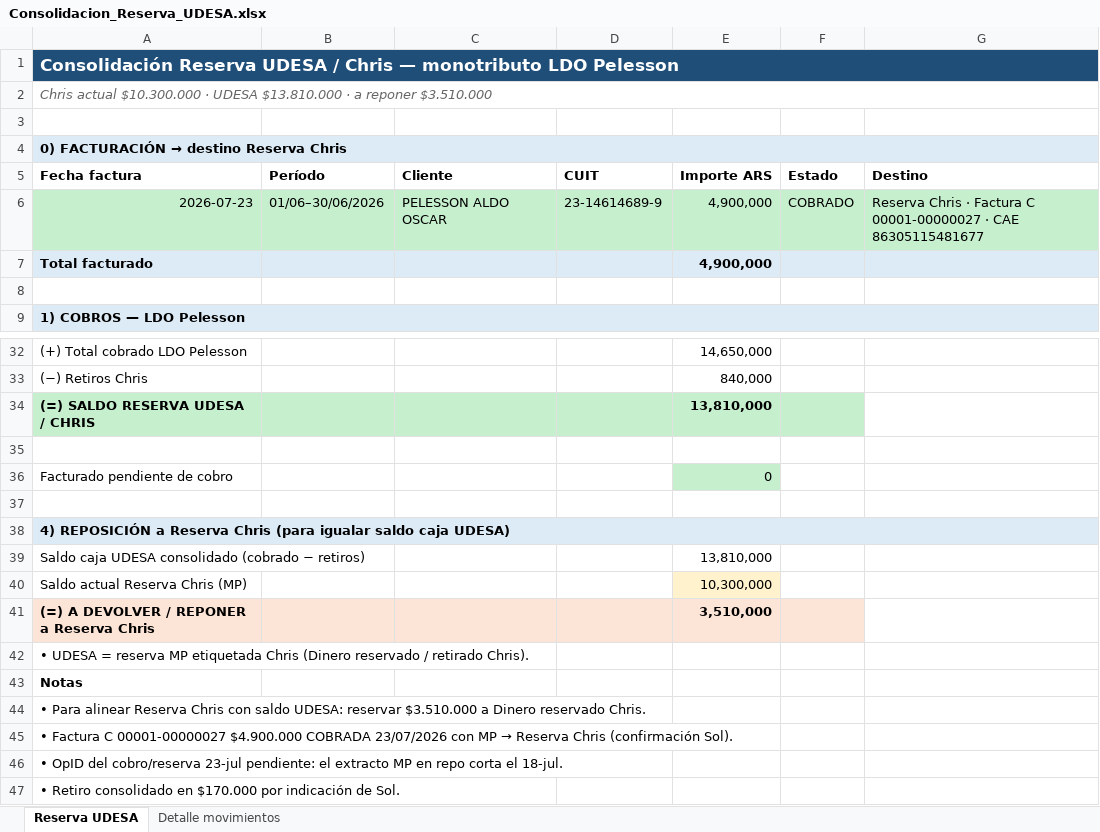
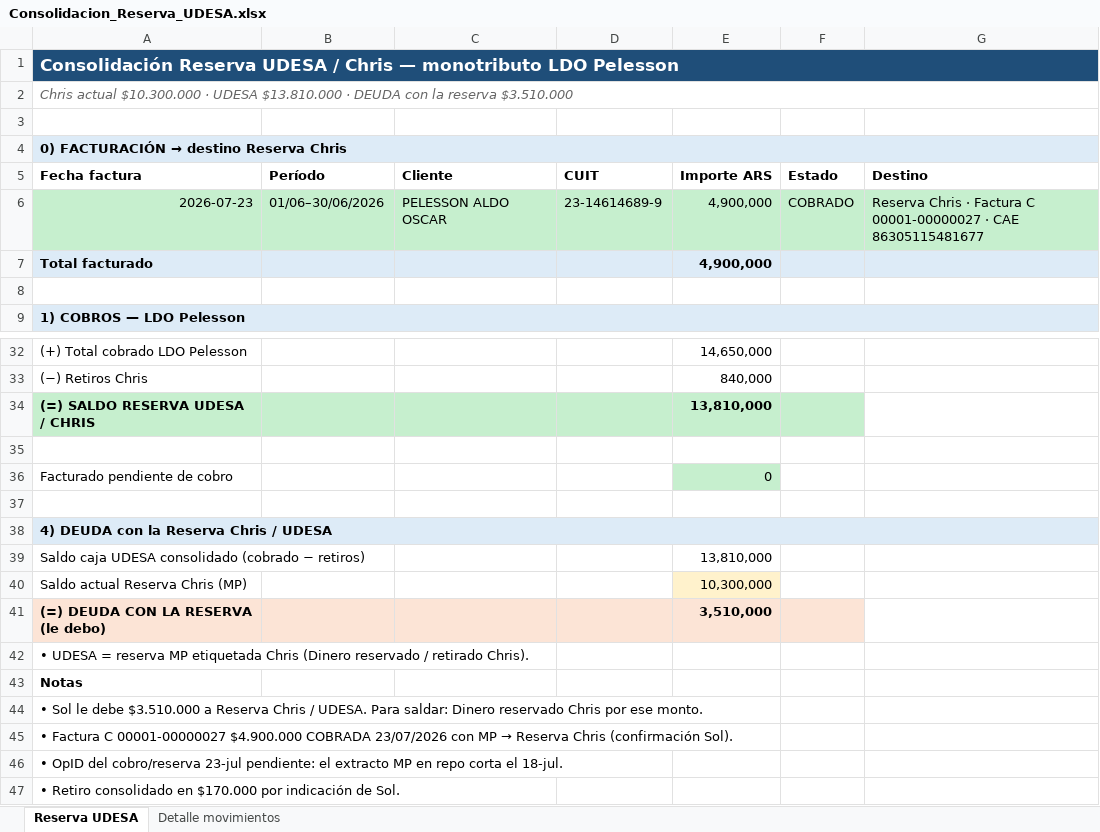
Before and after one commit to solzito148/budget, an Excel workbook: CIUDAD/_inbox/Consolidacion_Reserva_UDESA.xlsx, sheet Reserva UDESA, drawn as a sheet; only a part is shown, gaps mark what is left out; values as stored, in another font and other column widths than the file's, no borders; the diff names each change by its address in the sheet, - before the commit and + after, or states it on an @@ line.

```diff
--- a/CIUDAD/_inbox/Consolidacion_Reserva_UDESA.xlsx (sheet Reserva UDESA)
+++ b/CIUDAD/_inbox/Consolidacion_Reserva_UDESA.xlsx (sheet Reserva UDESA)
-A2 (Fecha factura): …$13.810.000 · a reponer $3.510.000
+A2 (Fecha factura): …$13.810.000 · DEUDA con la reserva $3.510.000
-A38 (Fecha factura): 4) REPOSICIÓN a Reserva Chris (para igualar saldo caja UDESA)
+A38 (Fecha factura): 4) DEUDA con la Reserva Chris / UDESA
-A41 (Fecha factura): (=) A DEVOLVER / REPONER a Reserva Chris
+A41 (Fecha factura): (=) DEUDA CON LA RESERVA (le debo)
-A44 (Fecha factura): • Para alinear Reserva Chris con saldo UDESA: reservar $3.510.000 a Dinero reservado Chris.
+A44 (Fecha factura): • Sol le debe $3.510.000 a Reserva Chris / UDESA. Para saldar: Dinero reservado Chris por ese monto.
```
Also changed, not shown: sheet Detalle movimientos, 2 other files.
